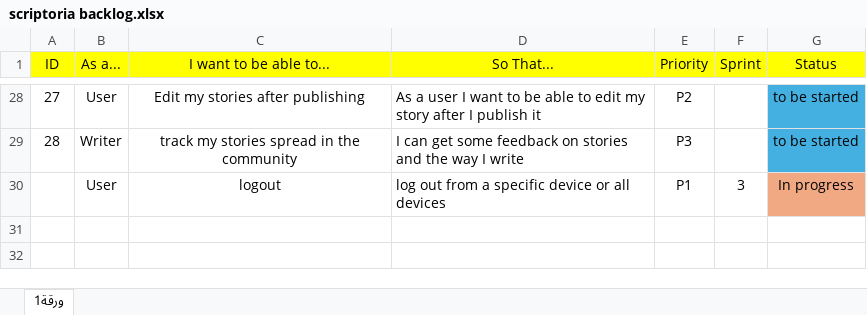
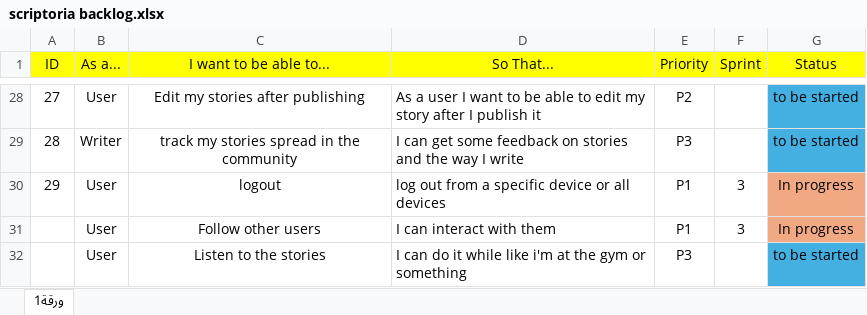
Before and after one commit to OmarAnKh/Scriptoria, an Excel workbook: Scriptoria project information/scriptoria backlog.xlsx, sheet ورقة1, drawn as a sheet; only a part is shown, gaps mark what is left out; values as stored, in another font and other column widths than the file's, no borders; the diff names each change by its address in the sheet, - before the commit and + after, or states it on an @@ line.

```diff
--- a/Scriptoria project information/scriptoria backlog.xlsx (sheet ورقة1)
+++ b/Scriptoria project information/scriptoria backlog.xlsx (sheet ورقة1)
@@ column A (ID) renumbered in row 30 @@
+row 31:  | User | Follow other users | I can interact with them | P1 | 3 | In progress
+row 32:  | User | Listen to the stories | I can do it while like i'm at the gym or something | P3 |  | to be started
```
Also changed, not shown: 3 other files.
